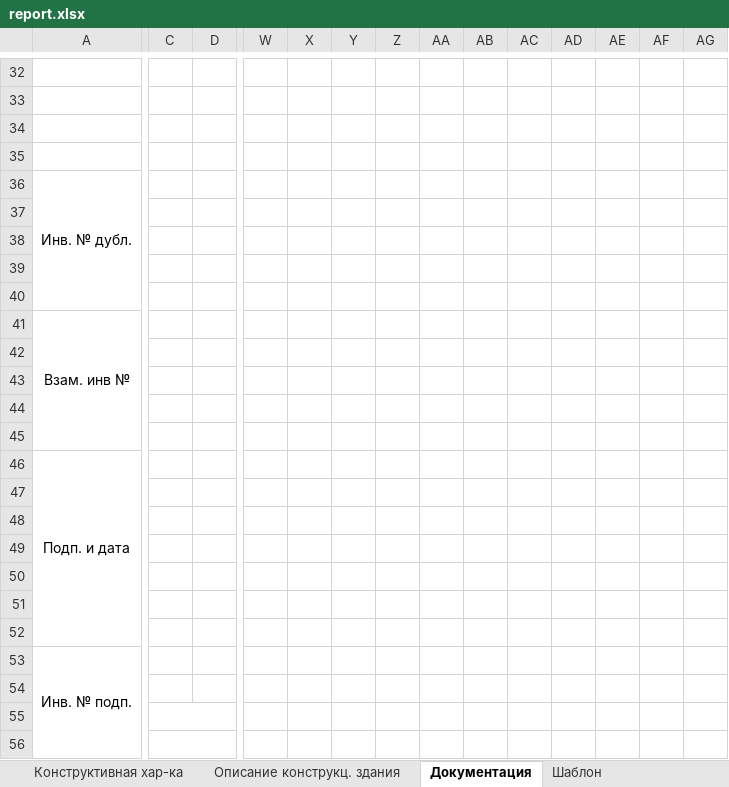
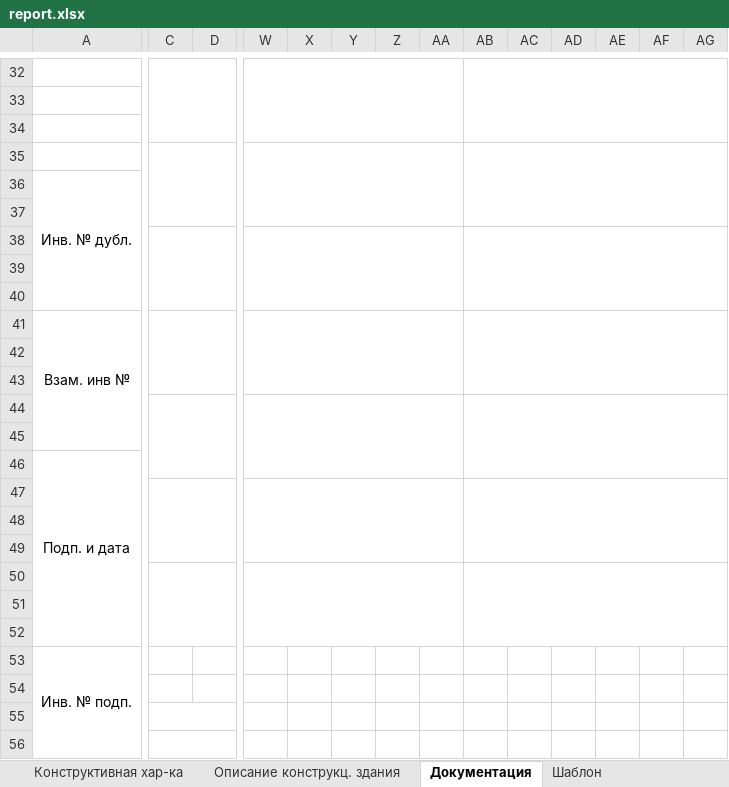
Before and after one commit to vvnikita74/spouralExcel, an Excel workbook: backend/static/report.xlsx, sheet Документация, drawn as a sheet; only a part is shown, gaps mark what is left out; values as stored, in another font and other column widths than the file's, no borders; the diff covers the shown part only; the diff names each change by its address in the sheet, - before the commit and + after, or states it on an @@ line.

Commit message:
Update report.xlsx

```diff
--- a/backend/static/report.xlsx (sheet Документация)
+++ b/backend/static/report.xlsx (sheet Документация)
+C32:D34 merged
+W32:AA34 merged
+AB32:AK34 merged
+C35:D37 merged
+W35:AA37 merged
+AB35:AK37 merged
+C38:D40 merged
+W38:AA40 merged
+AB38:AK40 merged
+C41:D43 merged
+W41:AA43 merged
+AB41:AK43 merged
+C44:D46 merged
+W44:AA46 merged
+AB44:AK46 merged
+C47:D49 merged
+W47:AA49 merged
+AB47:AK49 merged
+C50:D52 merged
+W50:AA52 merged
+AB50:AK52 merged
```
Also changed, not shown: merged cells elsewhere in this sheet, charts or pictures.
